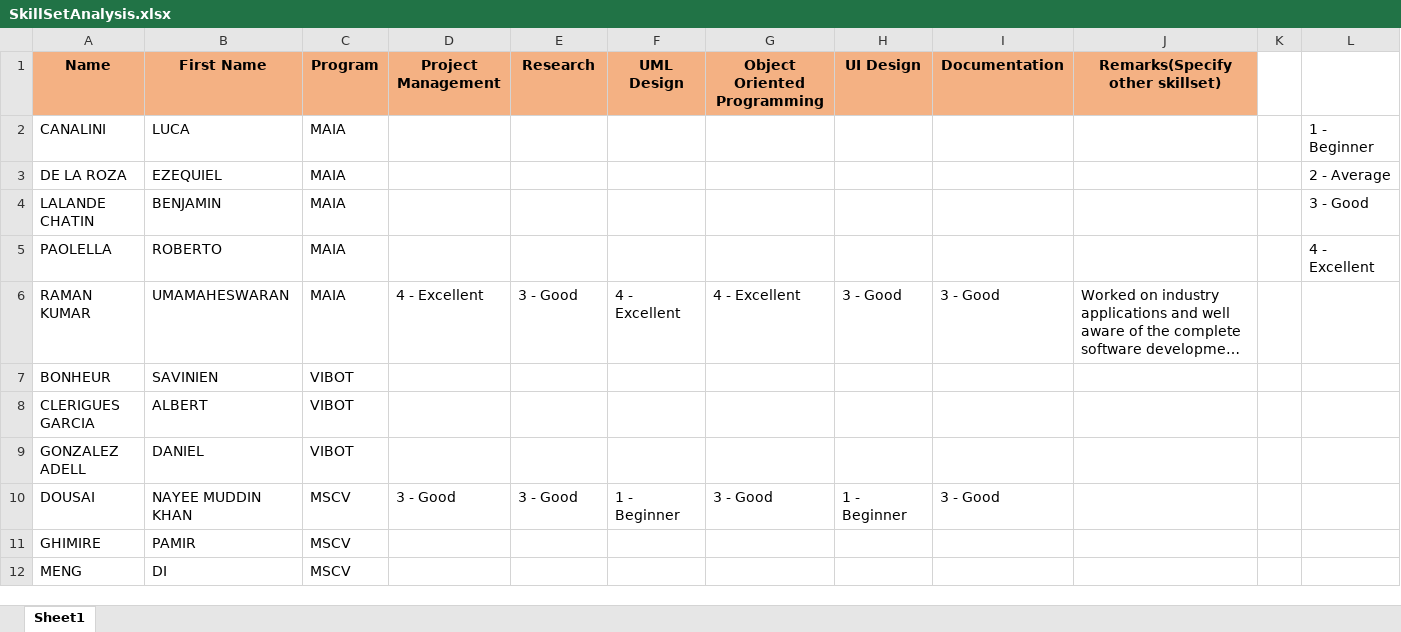
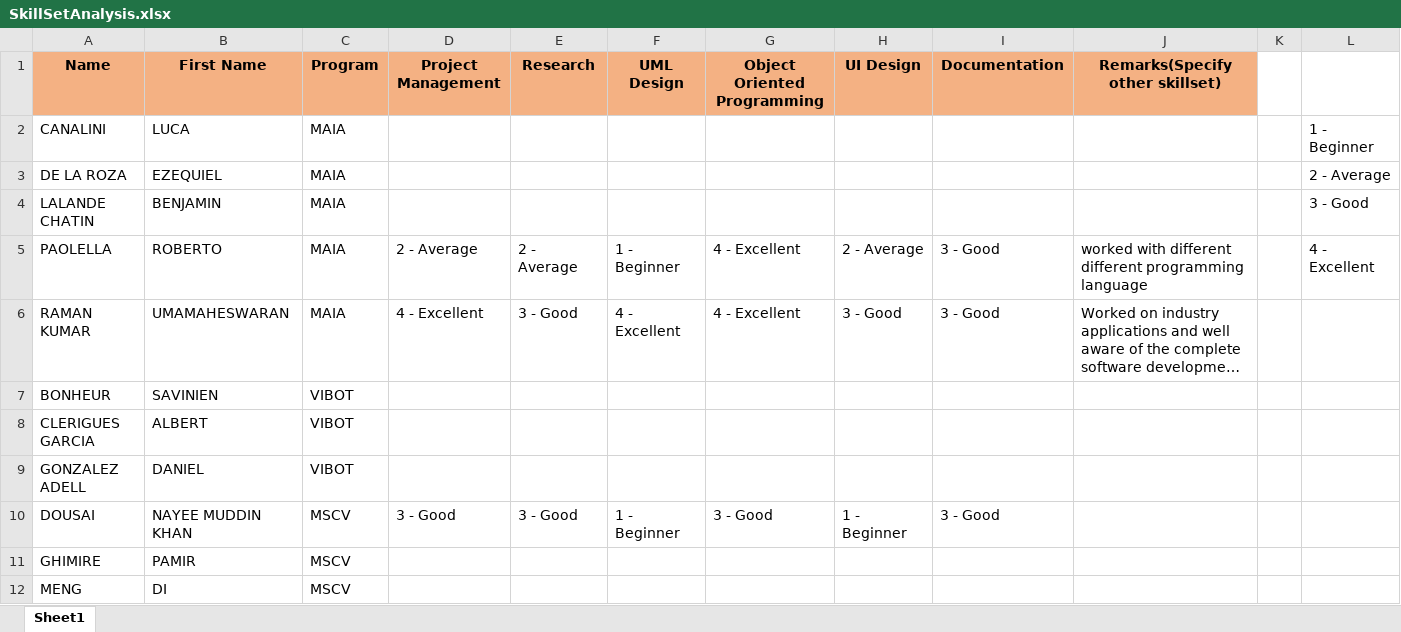
Before and after one commit to umaatgithub/3D-KORN, an Excel workbook: Team-Building/SkillSetAnalysis.xlsx, sheet Sheet1, drawn as a sheet; long unchanged cells end in …; values as stored, in another font and other column widths than the file's, no borders; the diff names each change by its address in the sheet, - before the commit and + after, or states it on an @@ line.

Commit message:
add skillset Roberto

```diff
--- a/Team-Building/SkillSetAnalysis.xlsx (sheet Sheet1)
+++ b/Team-Building/SkillSetAnalysis.xlsx (sheet Sheet1)
-D5 (Project Management): (empty)
+D5 (Project Management): 2 - Average
-E5 (Research): (empty)
+E5 (Research): 2 - Average
-F5 (UML Design): (empty)
+F5 (UML Design): 1 - Beginner
-G5 (Object Oriented Programming): (empty)
+G5 (Object Oriented Programming): 4 - Excellent
-H5 (UI Design): (empty)
+H5 (UI Design): 2 - Average
-I5 (Documentation): (empty)
+I5 (Documentation): 3 - Good
-J5 (Remarks(Specify other skillset)): (empty)
+J5 (Remarks(Specify other skillset)): worked with different different programming language
```
